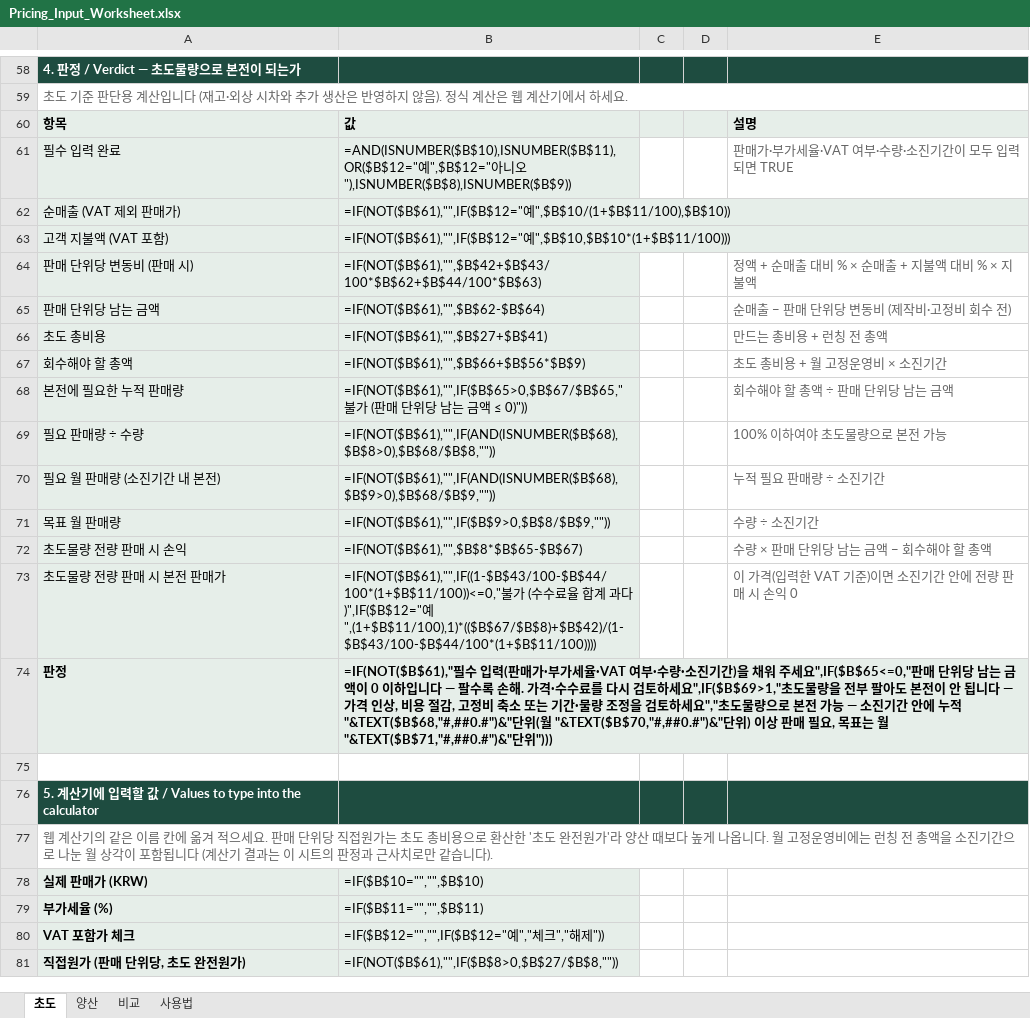
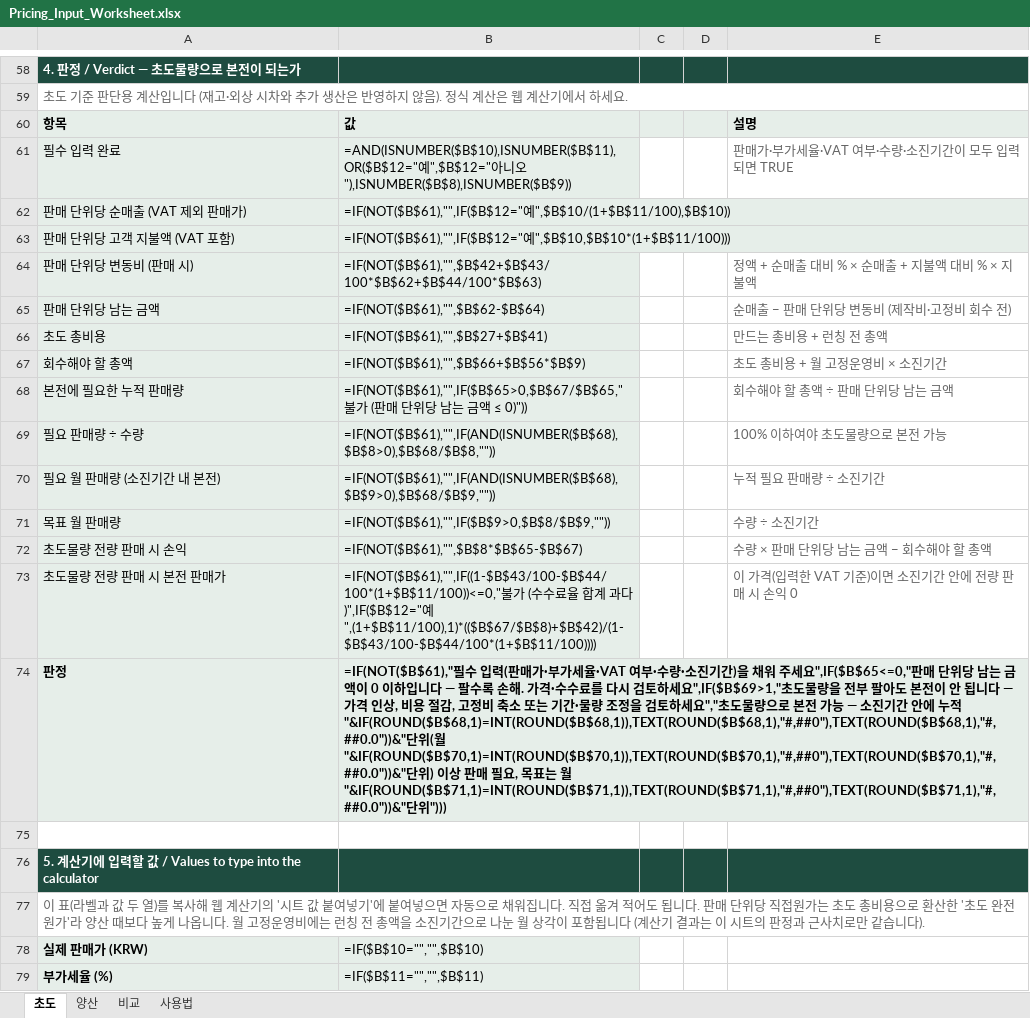
Before and after one commit to victory3217-bot/pricing-harness, an Excel workbook: docs/calculator/Pricing_Input_Worksheet.xlsx, sheet 초도, drawn as a sheet; only a part is shown, gaps mark what is left out; the shorter side is filled out with more unchanged rows; values as stored, in another font and other column widths than the file's, no borders; formulas without a stored value are shown as written; the diff names each change by its address in the sheet, - before the commit and + after, or states it on an @@ line.

```diff
--- a/docs/calculator/Pricing_Input_Worksheet.xlsx (sheet 초도)
+++ b/docs/calculator/Pricing_Input_Worksheet.xlsx (sheet 초도)
-A62: 순매출 (VAT 제외 판매가)
+A62: 판매 단위당 순매출 (VAT 제외 판매가)
-A63: 고객 지불액 (VAT 포함)
+A63: 판매 단위당 고객 지불액 (VAT 포함)
-B74: …누적 "&TEXT($B$68,"#,##0.#")&"단위(월 "&TEXT($B$70,"#,##0.#")&"단위) 이상 판매 필요, 목표는 월 "&TEXT($B$71,"#,##0.#")&"단위")))
+B74: …누적 "&IF(ROUND($B$68,1)=INT(ROUND($B$68,1)),TEXT(ROUND($B$68,1),"#,##0"),TEXT(ROUND($B$68,1),"#,##0.0"))&"단위(월 "&IF(ROUND($B$70,1)=INT(ROUND($B$70,1)),TEXT(ROUND($B$70,1),"#,##0"),TEXT(ROUND($B$70,1),"#,##0.0"))&"단위) 이상 판매 필요, 목표는 월 "&IF(ROUND($B$71,1)=INT(ROUND($B$71,1)),TEXT(ROUND($B$71,1),"#,##0"),TEXT(ROUND($B$71,1),"#,##0.0"))&"단위")))
-A77: 웹 계산기의 같은 이름 칸에 옮겨 적으세요. 판매…
+A77: 이 표(라벨과 값 두 열)를 복사해 웹 계산기의 '시트 값 붙여넣기'에 붙여넣으면 자동으로 채워집니다. 직접 옮겨 적어도 됩니다. 판매…
```
Also changed, not shown: sheet 양산, sheet 비교, sheet 사용법, 4 other files.
